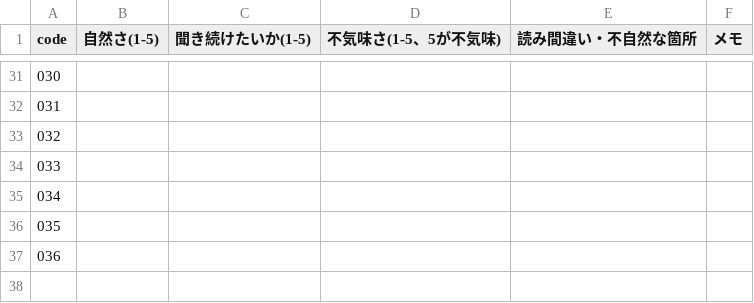
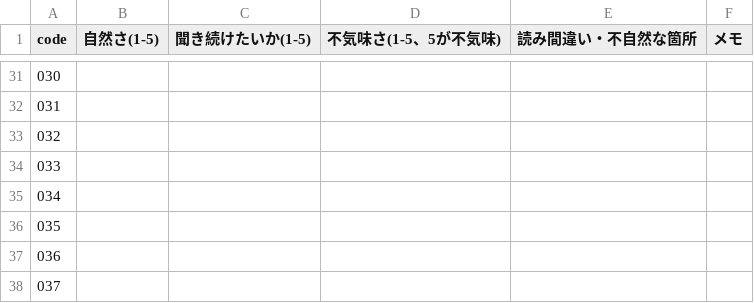
Before and after one commit to kotakurick/youtube, a CSV file: research/benchmark/compare/listening.csv, drawn as a sheet; only a part is shown, gaps mark what is left out; the diff names each change by its address in the sheet, - before the commit and + after, or states it on an @@ line.

```diff
--- a/research/benchmark/compare/listening.csv
+++ b/research/benchmark/compare/listening.csv
+row 38: 037
```
Also changed, not shown: research/benchmark/compare/tts_trial.tsv, 1 other file.
